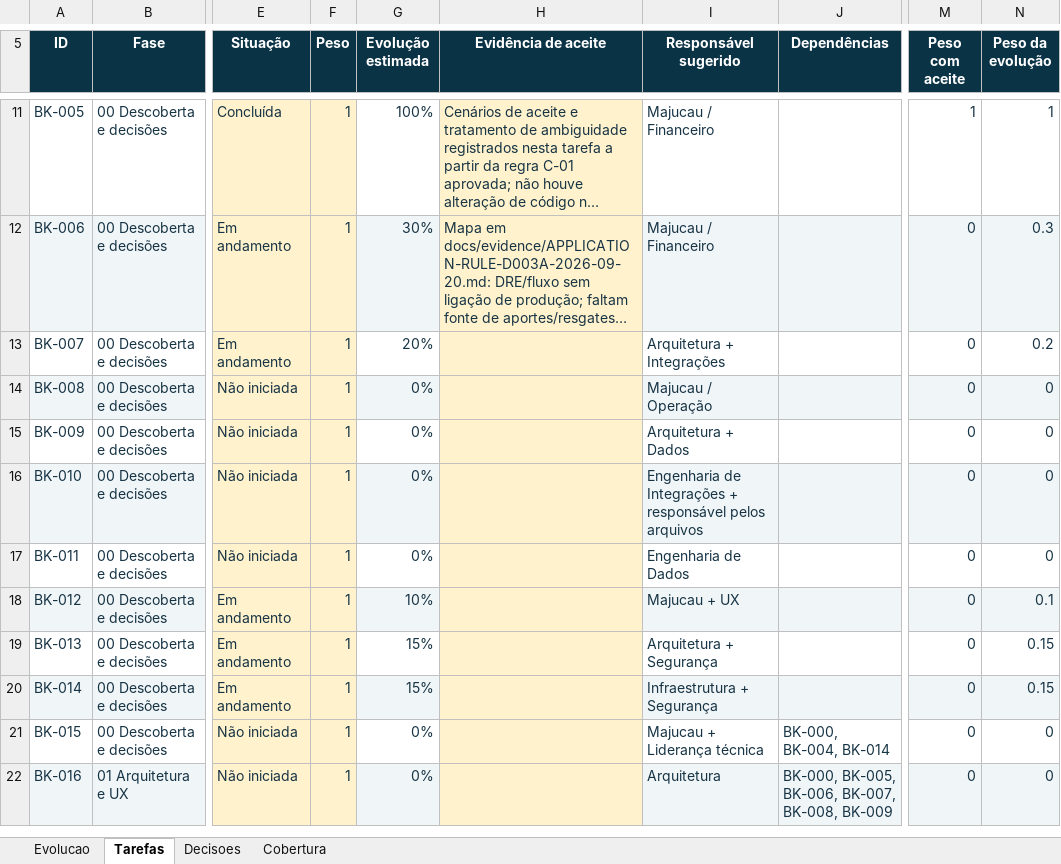
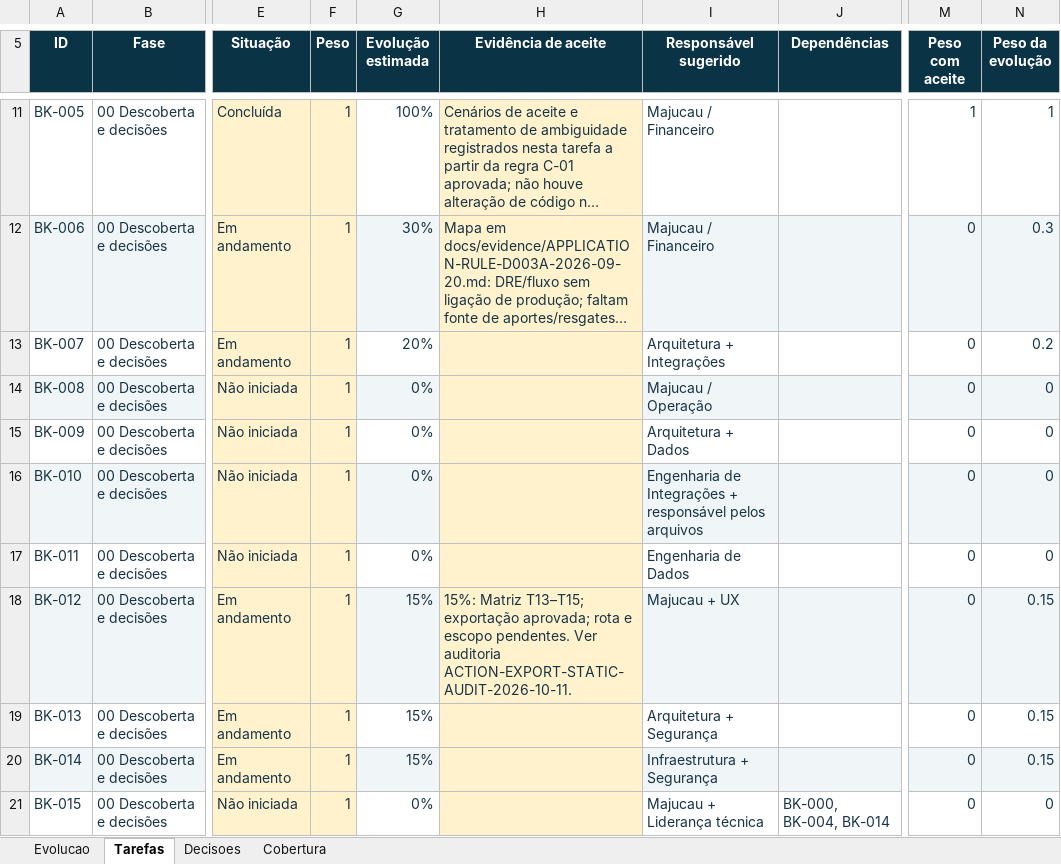
Before and after one commit to guilhermejacyzin/majucau, an Excel workbook: docs/planejamento/outputs/MAJUCAU_BACKLOG_E_EVOLUCAO_v2.xlsx, sheet Tarefas, drawn as a sheet; only a part is shown, gaps mark what is left out; the shorter side is filled out with more unchanged rows; long unchanged cells end in …; values as stored, in another font and other column widths than the file's, no borders; conditional formats and table styles not drawn; the diff names each change by its address in the sheet, - before the commit and + after, or states it on an @@ line.

Commit message:
docs(governanca): mapear exportacoes aprovadas T13-T15
O que é: continuação da matriz de ações e exportações do backlog BK-012.

O que foi feito: confirmei nas referências aprovadas os botões Exportar de T13, T14 e T15; registrei os campos visíveis, capacidades autorizadas, rotas ausentes e limites sem alterar telas ou regras. Alinhei backlog, visão geral e planilha para BK-012 em 15% e estimativa global em 8,5%.

Próximo passo: completar o mapeamento de T02-T07 e, após definir o conteúdo e formato dos arquivos, especificar o contrato da exportação e os detalhes de leitura.

Quanto falta da tarefa BK-012: 85%

Quanto falta do projeto: 91,5%

```diff
--- a/docs/planejamento/outputs/MAJUCAU_BACKLOG_E_EVOLUCAO_v2.xlsx (sheet Tarefas)
+++ b/docs/planejamento/outputs/MAJUCAU_BACKLOG_E_EVOLUCAO_v2.xlsx (sheet Tarefas)
-G18 (Evolução estimada): 10%
+G18 (Evolução estimada): 15%
-H18 (Evidência de aceite): (empty)
+H18 (Evidência de aceite): 15%: Matriz T13–T15; exportação aprovada; rota e escopo pendentes. Ver auditoria ACTION-EXPORT-STATIC-AUDIT-2026-10-11.
-N18 (Peso da evolução): 0.1
+N18 (Peso da evolução): 0.15
```
Also changed, not shown: sheet Evolucao, 3 other files.
